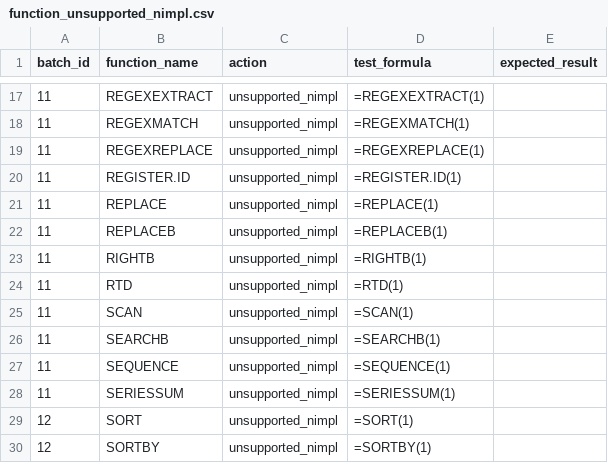
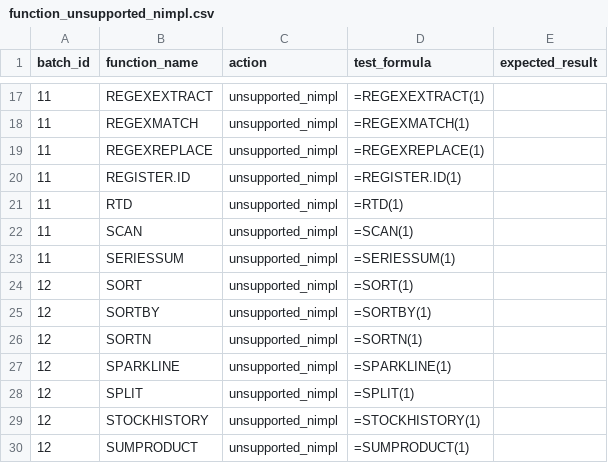
Before and after one commit to ThoroBid-AI/Dagger_IronCalc, a CSV file: specs/reports/function_unsupported_nimpl.csv, drawn as a sheet; only a part is shown, gaps mark what is left out; the shorter side is filled out with more unchanged rows; the diff names each change by its address in the sheet, - before the commit and + after, or states it on an @@ line.

Commit message:
Implement batch11 fallbacks

```diff
--- a/specs/reports/function_unsupported_nimpl.csv
+++ b/specs/reports/function_unsupported_nimpl.csv
-row 21: 11 | REPLACE | unsupported_nimpl | =REPLACE(1)
-row 22: 11 | REPLACEB | unsupported_nimpl | =REPLACEB(1)
-row 23: 11 | RIGHTB | unsupported_nimpl | =RIGHTB(1)
-row 26: 11 | SEARCHB | unsupported_nimpl | =SEARCHB(1)
-row 27: 11 | SEQUENCE | unsupported_nimpl | =SEQUENCE(1)
```
Also changed, not shown: specs/pipelines/function_fallbacks.csv, 3 other files.
